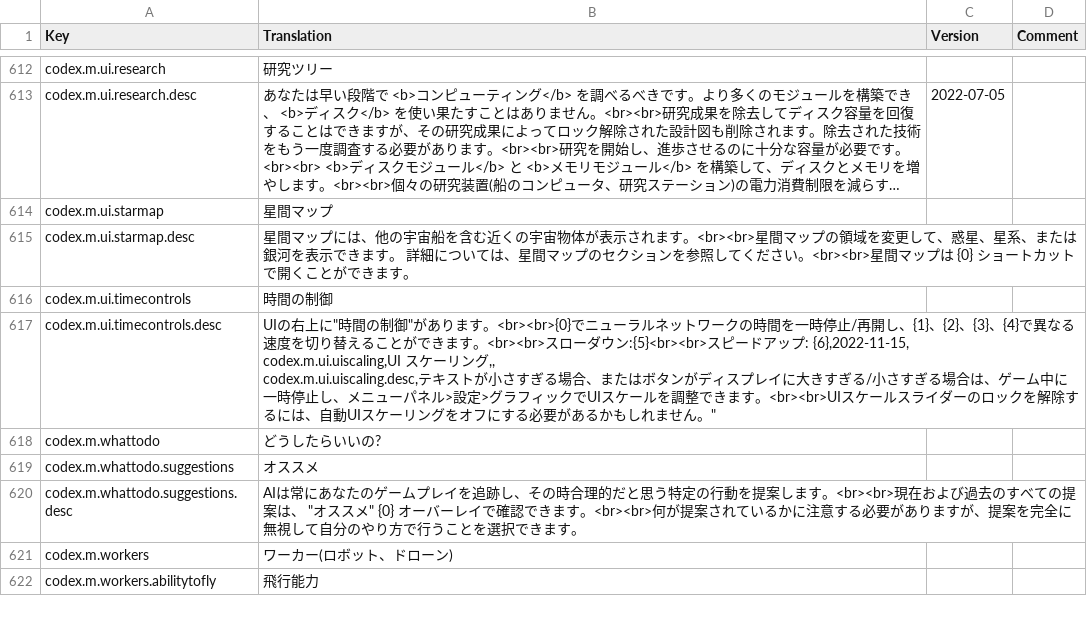
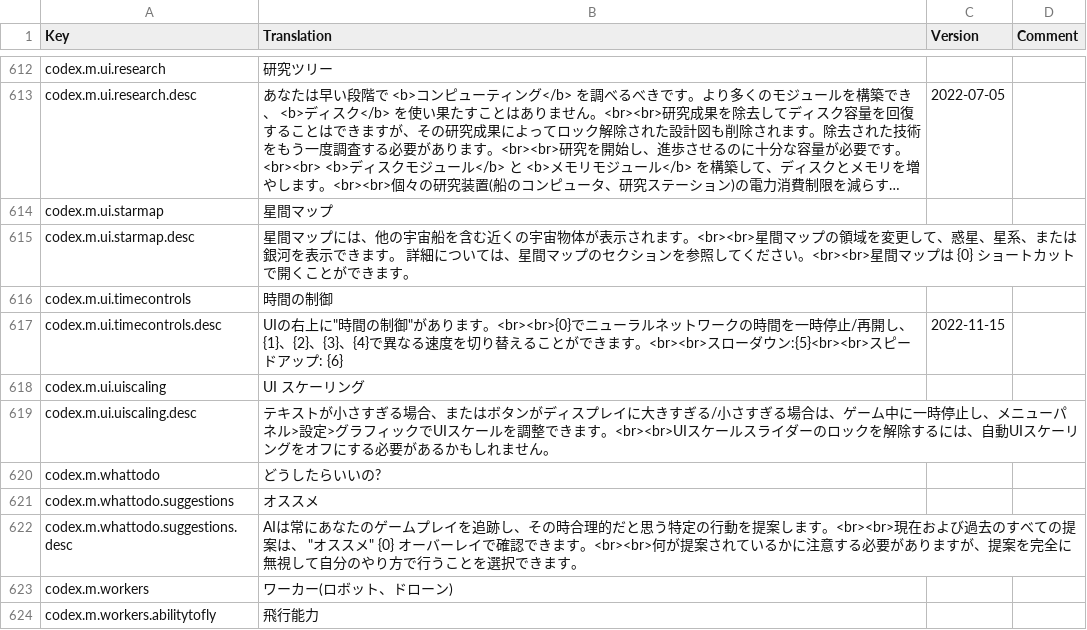
Before and after one commit to kodolinija/stardeus-translations, a CSV file: Translations/Japanese.csv, drawn as a sheet; only a part is shown, gaps mark what is left out; long unchanged cells end in ….

Commit message:
Update Japanese.csv
fix [ " ]

```diff
--- a/Translations/Japanese.csv
+++ b/Translations/Japanese.csv
@@ -616,5 +616,5 @@ codex.m.ui.starmap.desc,"星間マップには、他の宇宙船を含む近く
 codex.m.ui.timecontrols,時間の制御,,
-codex.m.ui.timecontrols.desc,"UIの右上に""時間の制御""があります。<br><br>{0}でニューラルネットワークの時間を一時停止/再開し、{1}、{2}、{3}、{4}で異なる速度を切り替えることができます。<br><br>スローダウン:{5}<br><br>スピードアップ: {6},2022-11-15,
-codex.m.ui.uiscaling,UI スケーリング,,
-codex.m.ui.uiscaling.desc,"テキストが小さすぎる場合、またはボタンがディスプレイに大きすぎる/小さすぎる場合は、ゲーム中に一時停止し、メニューパネル>設定>グラフィックでUIスケールを調整できます。<br><br>UIスケールスライダーのロックを解除するには、自動UIスケーリングをオフにする必要があるかもしれません。",,
+codex.m.ui.timecontrols.desc,"UIの右上に""時間の制御""があります。<br><br>{0}でニューラルネットワークの時間を一時停止/再開し、{1}、{2}、{3}、{4}で異なる速度を切り替えることができます。<br><br>スローダウン:{5}<br><br>スピードアップ: {6}",2022-11-15,
+codex.m.ui.uiscaling,UI スケーリング,,
+codex.m.ui.uiscaling.desc,"テキストが小さすぎる場合、またはボタンがディスプレイに大きすぎる/小さすぎる場合は、ゲーム中に一時停止し、メニューパネル>設定>グラフィックでUIスケールを調整できます。<br><br>UIスケールスライダーのロックを解除するには、自動UIスケーリングをオフにする必要があるかもしれません。",,
 codex.m.whattodo,どうしたらいいの?,,
```
